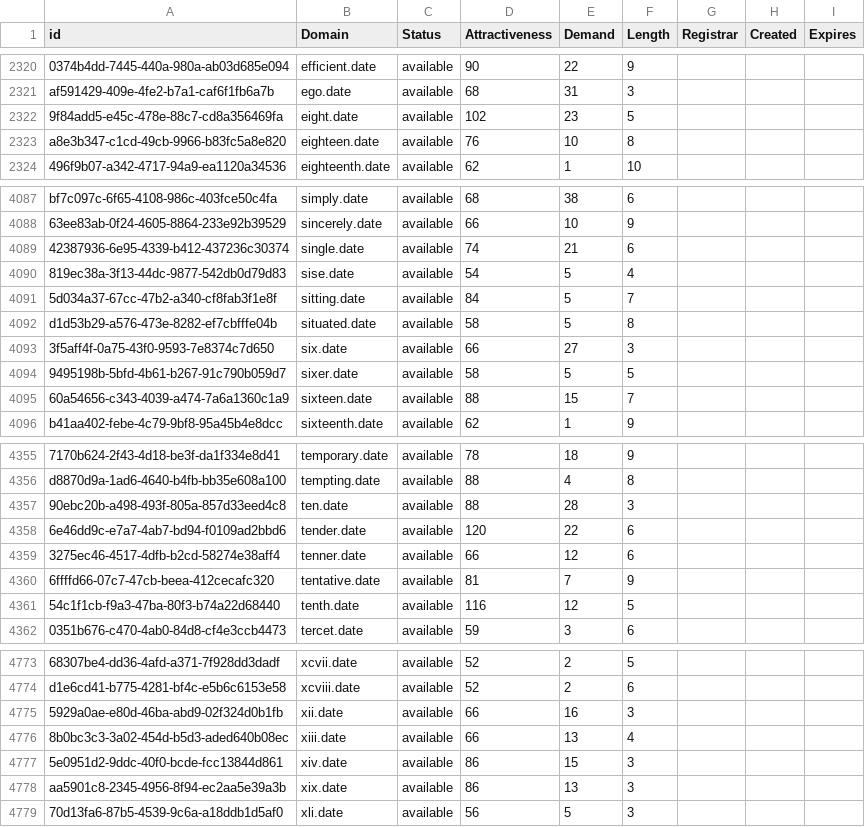
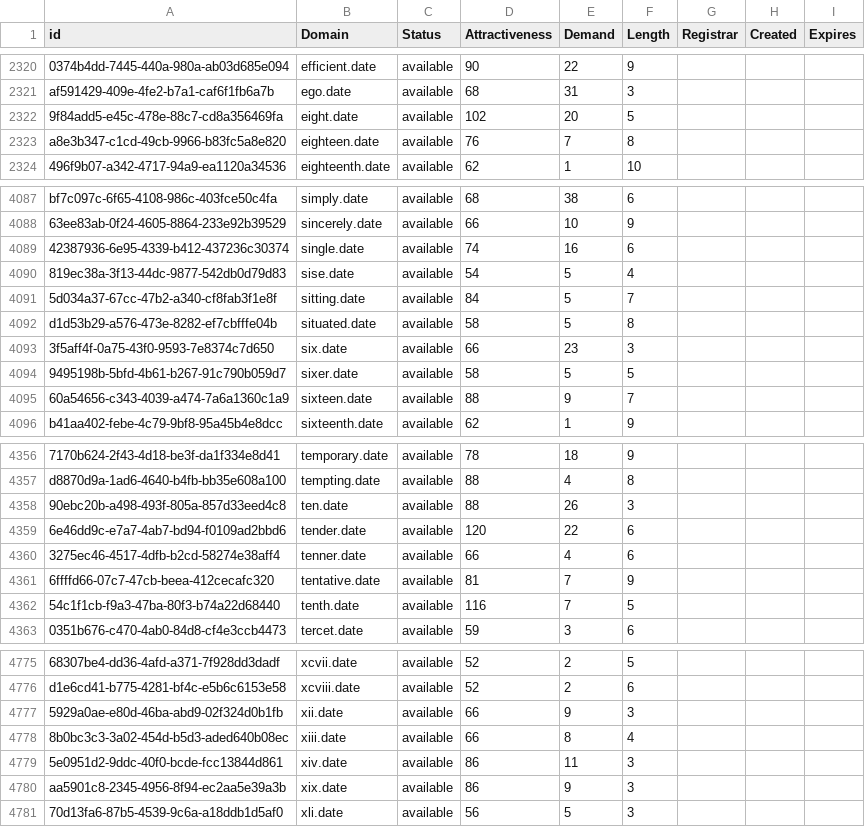
Before and after one commit to UniqueDomains/date-oneword-domains, a CSV file: date.csv, drawn as a sheet; only a part is shown, gaps mark what is left out; addresses are those after the commit; the diff covers the shown part only; the diff names each change by its address in the sheet, - before the commit and + after, or states it on an @@ line.

```diff
--- a/date.csv
+++ b/date.csv
-E2322 (Demand): 23
+E2322 (Demand): 20
-E2323 (Demand): 10
+E2323 (Demand): 7
-E4089 (Demand): 21
+E4089 (Demand): 16
-E4093 (Demand): 27
+E4093 (Demand): 23
-E4095 (Demand): 15
+E4095 (Demand): 9
-E4358 (Demand): 28
+E4358 (Demand): 26
-E4360 (Demand): 12
+E4360 (Demand): 4
-E4362 (Demand): 12
+E4362 (Demand): 7
-E4777 (Demand): 16
+E4777 (Demand): 9
-E4778 (Demand): 13
+E4778 (Demand): 8
-E4779 (Demand): 15
+E4779 (Demand): 11
-E4780 (Demand): 13
+E4780 (Demand): 9
```
Also changed, not shown: 2 added rows and 37 edited cells elsewhere in this file, 2 other files.
